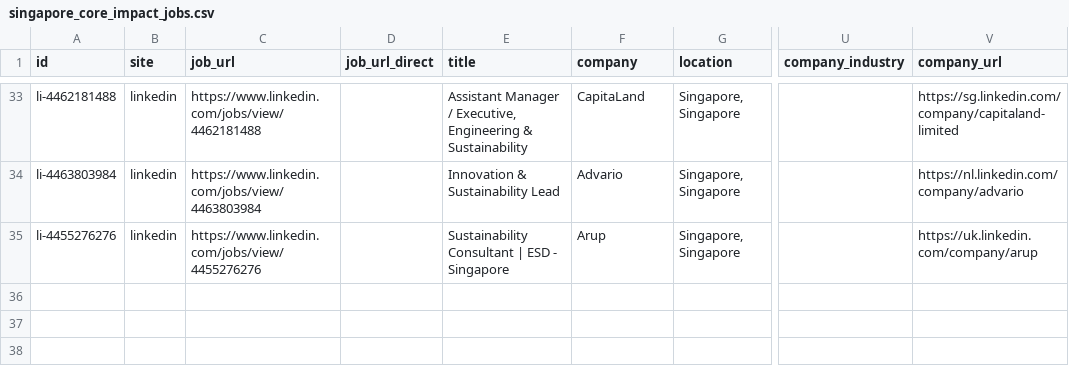
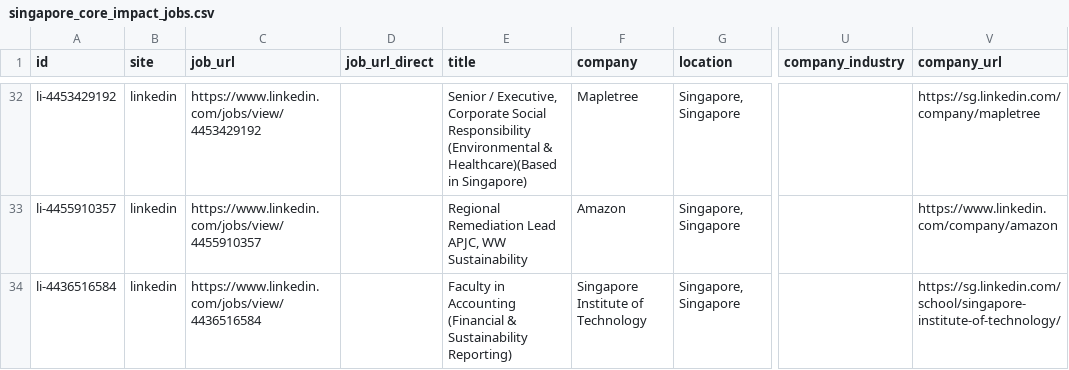
Before and after one commit to phyllispp/impact-jobs, a CSV file: singapore_core_impact_jobs.csv, drawn as a sheet; only a part is shown, gaps mark what is left out; addresses are those after the commit; the diff covers the shown part only; the diff names each change by its address in the sheet, - before the commit and + after, or states it on an @@ line.

```diff
--- a/singapore_core_impact_jobs.csv
+++ b/singapore_core_impact_jobs.csv
-A32 (id): li-4462181488
+A32 (id): li-4453429192
-C32 (job_url): https://www.linkedin.com/jobs/view/4462181488
+C32 (job_url): https://www.linkedin.com/jobs/view/4453429192
-E32 (title): Assistant Manager / Executive, Engineering & Sustainability
+E32 (title): Senior / Executive, Corporate Social Responsibility (Environmental & Healthcare)(Based in Singapore)
-F32 (company): CapitaLand
+F32 (company): Mapletree
-V32 (company_url): https://sg.linkedin.com/company/capitaland-limited
+V32 (company_url): https://sg.linkedin.com/company/mapletree
-A33 (id): li-4463803984
+A33 (id): li-4455910357
-C33 (job_url): https://www.linkedin.com/jobs/view/4463803984
+C33 (job_url): https://www.linkedin.com/jobs/view/4455910357
-E33 (title): Innovation & Sustainability Lead
+E33 (title): Regional Remediation Lead APJC, WW Sustainability
-F33 (company): Advario
+F33 (company): Amazon
-V33 (company_url): https://nl.linkedin.com/company/advario
+V33 (company_url): https://www.linkedin.com/company/amazon
-A34 (id): li-4455276276
+A34 (id): li-4436516584
-C34 (job_url): https://www.linkedin.com/jobs/view/4455276276
+C34 (job_url): https://www.linkedin.com/jobs/view/4436516584
-E34 (title): Sustainability Consultant | ESD - Singapore
+E34 (title): Faculty in Accounting (Financial & Sustainability Reporting)
-F34 (company): Arup
+F34 (company): Singapore Institute of Technology
-V34 (company_url): https://uk.linkedin.com/company/arup
+V34 (company_url): https://sg.linkedin.com/school/singapore-institute-of-technology/
```
Also changed, not shown: 8 added rows, 9 removed rows and 7 moved rows elsewhere in this file, 1 other file.
